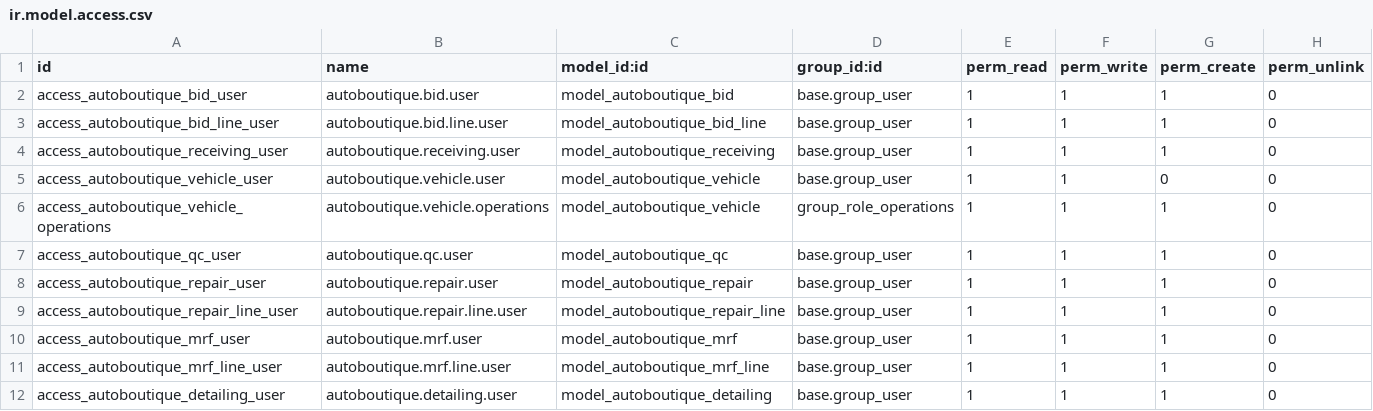
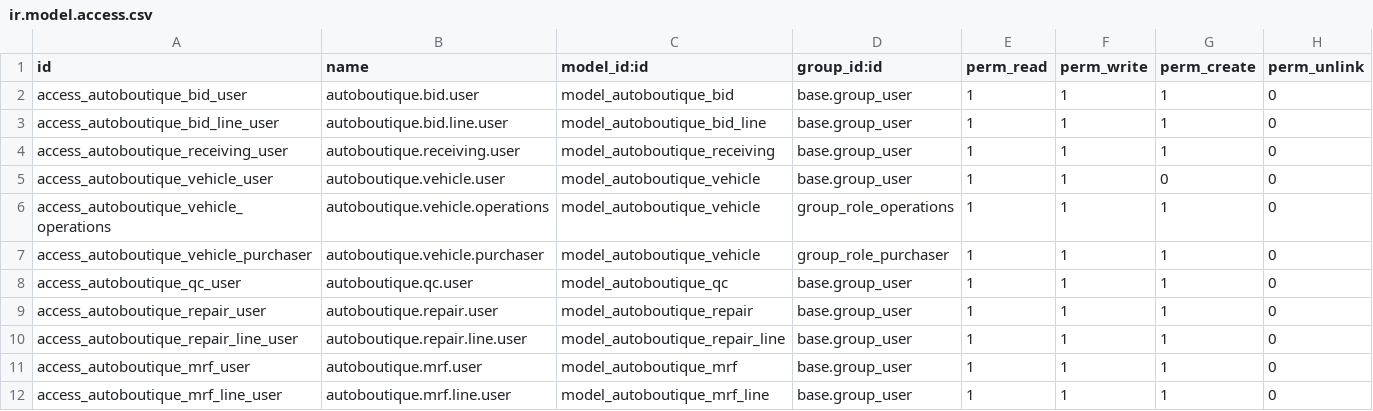
Before and after one commit to jcsanjuan86-arch/odoorepo, a CSV file: autoboutique_ops/security/ir.model.access.csv, drawn as a sheet; only a part is shown; the shorter side is filled out with more unchanged rows; the diff names each change by its address in the sheet, - before the commit and + after, or states it on an @@ line.

```diff
--- a/autoboutique_ops/security/ir.model.access.csv
+++ b/autoboutique_ops/security/ir.model.access.csv
+row 7: access_autoboutique_vehicle_purchaser | autoboutique.vehicle.purchaser | model_autoboutique_vehicle | group_role_purchaser | 1 | 1 | 1 | 0
```
Also changed, not shown: 2 other files.
